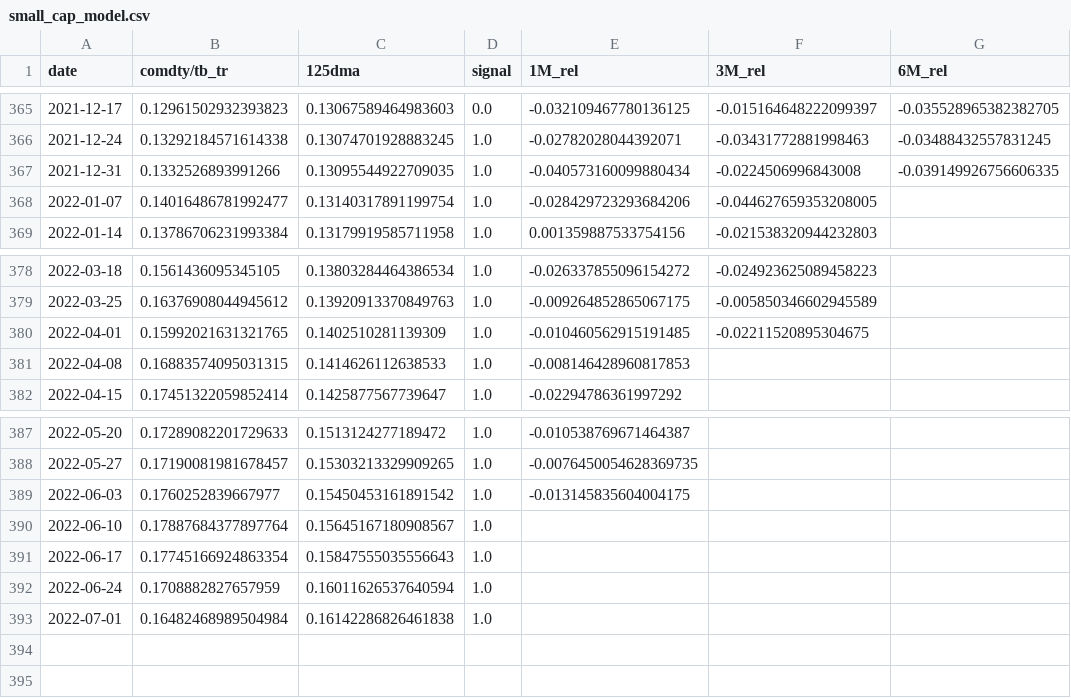
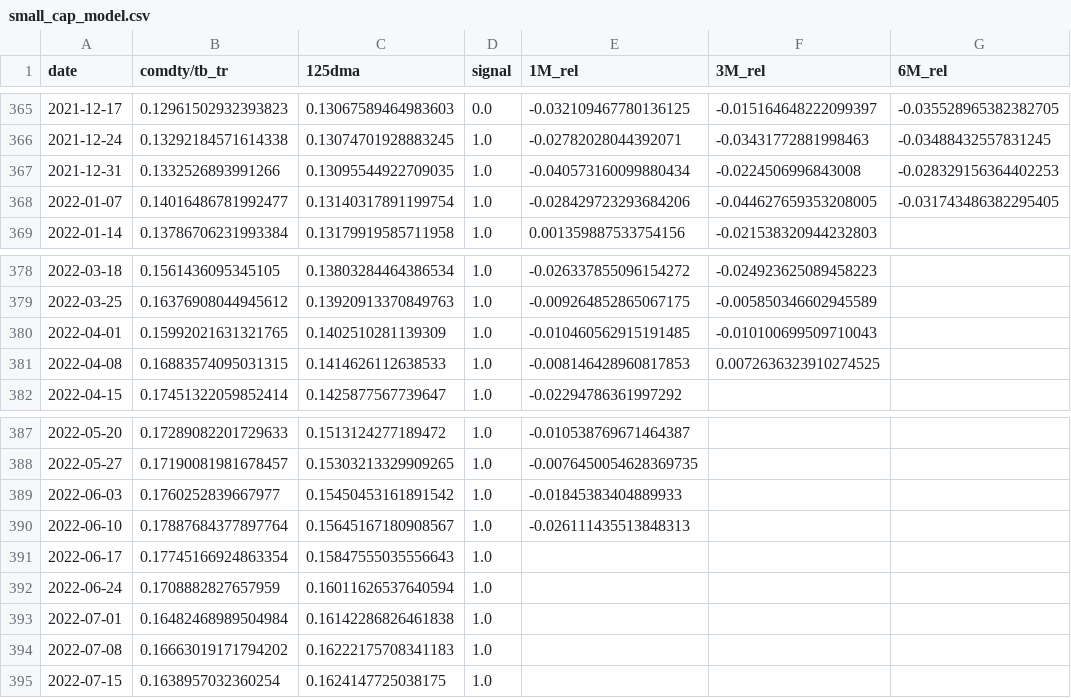
Before and after one commit to zhenik70/qrio, a CSV file: data/small_cap_model.csv, drawn as a sheet; only a part is shown, gaps mark what is left out.

```diff
--- a/data/small_cap_model.csv
+++ b/data/small_cap_model.csv
@@ -366,4 +366,4 @@ date,comdty/tb_tr,125dma,signal,1M_rel,3M_rel,6M_rel
 2021-12-24,0.13292184571614338,0.13074701928883245,1.0,-0.02782028044392071,-0.03431772881998463,-0.03488432557831245
-2021-12-31,0.1332526893991266,0.13095544922709035,1.0,-0.040573160099880434,-0.0224506996843008,-0.039149926756606335
-2022-01-07,0.14016486781992477,0.13140317891199754,1.0,-0.028429723293684206,-0.044627659353208005,
+2021-12-31,0.1332526893991266,0.13095544922709035,1.0,-0.040573160099880434,-0.0224506996843008,-0.028329156364402253
+2022-01-07,0.14016486781992477,0.13140317891199754,1.0,-0.028429723293684206,-0.044627659353208005,-0.031743486382295405
 2022-01-14,0.13786706231993384,0.13179919585711958,1.0,0.001359887533754156,-0.021538320944232803,
@@ -379,4 +379,4 @@ date,comdty/tb_tr,125dma,signal,1M_rel,3M_rel,6M_rel
 2022-03-25,0.16376908044945612,0.13920913370849763,1.0,-0.009264852865067175,-0.005850346602945589,
-2022-04-01,0.15992021631321765,0.1402510281139309,1.0,-0.010460562915191485,-0.02211520895304675,
-2022-04-08,0.16883574095031315,0.1414626112638533,1.0,-0.008146428960817853,,
+2022-04-01,0.15992021631321765,0.1402510281139309,1.0,-0.010460562915191485,-0.010100699509710043,
+2022-04-08,0.16883574095031315,0.1414626112638533,1.0,-0.008146428960817853,0.0072636323910274525,
 2022-04-15,0.17451322059852414,0.1425877567739647,1.0,-0.02294786361997292,,
@@ -388,4 +388,4 @@ date,comdty/tb_tr,125dma,signal,1M_rel,3M_rel,6M_rel
 2022-05-27,0.17190081981678457,0.15303213329909265,1.0,-0.0076450054628369735,,
-2022-06-03,0.1760252839667977,0.15450453161891542,1.0,-0.013145835604004175,,
-2022-06-10,0.17887684377897764,0.15645167180908567,1.0,,,
+2022-06-03,0.1760252839667977,0.15450453161891542,1.0,-0.01845383404889933,,
+2022-06-10,0.17887684377897764,0.15645167180908567,1.0,-0.026111435513848313,,
 2022-06-17,0.17745166924863354,0.15847555035556643,1.0,,,
@@ -393 +393,3 @@ date,comdty/tb_tr,125dma,signal,1M_rel,3M_rel,6M_rel
 2022-07-01,0.16482468989504984,0.16142286826461838,1.0,,,
+2022-07-08,0.16663019171794202,0.16222175708341183,1.0,,,
+2022-07-15,0.1638957032360254,0.1624147725038175,1.0,,,
```
Also changed, not shown: data/regime_model.csv, data/rs_model.csv, 4 other files.
